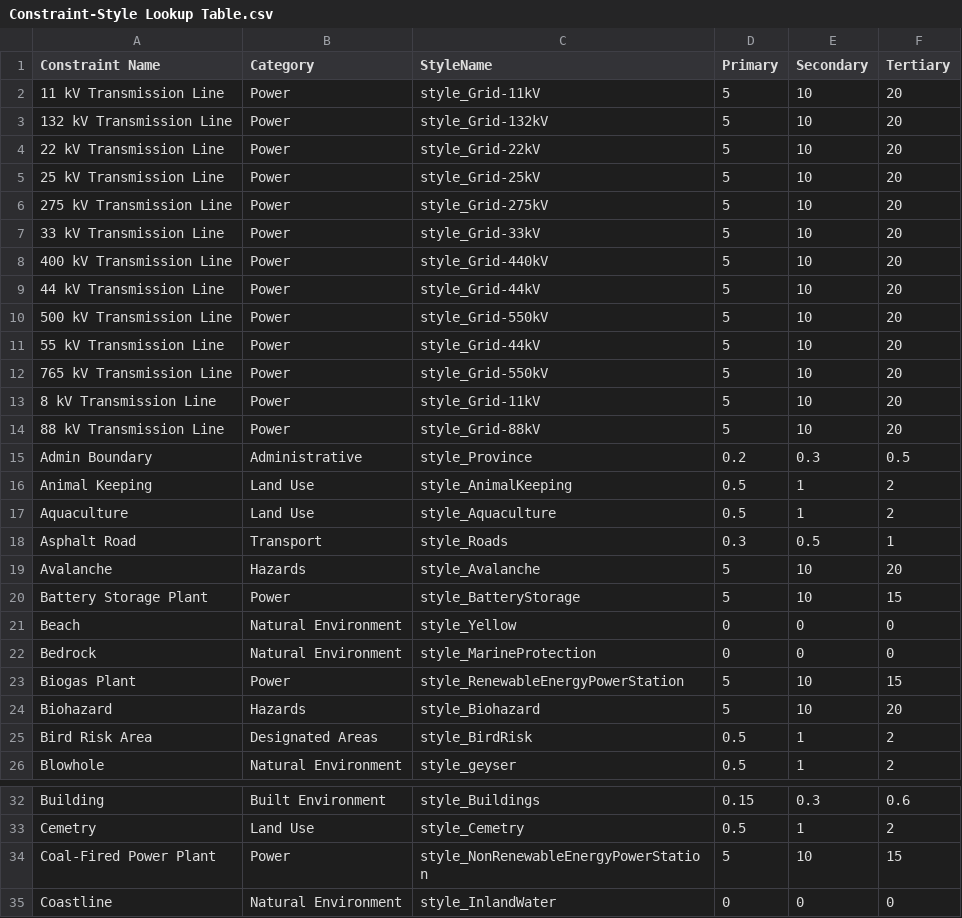
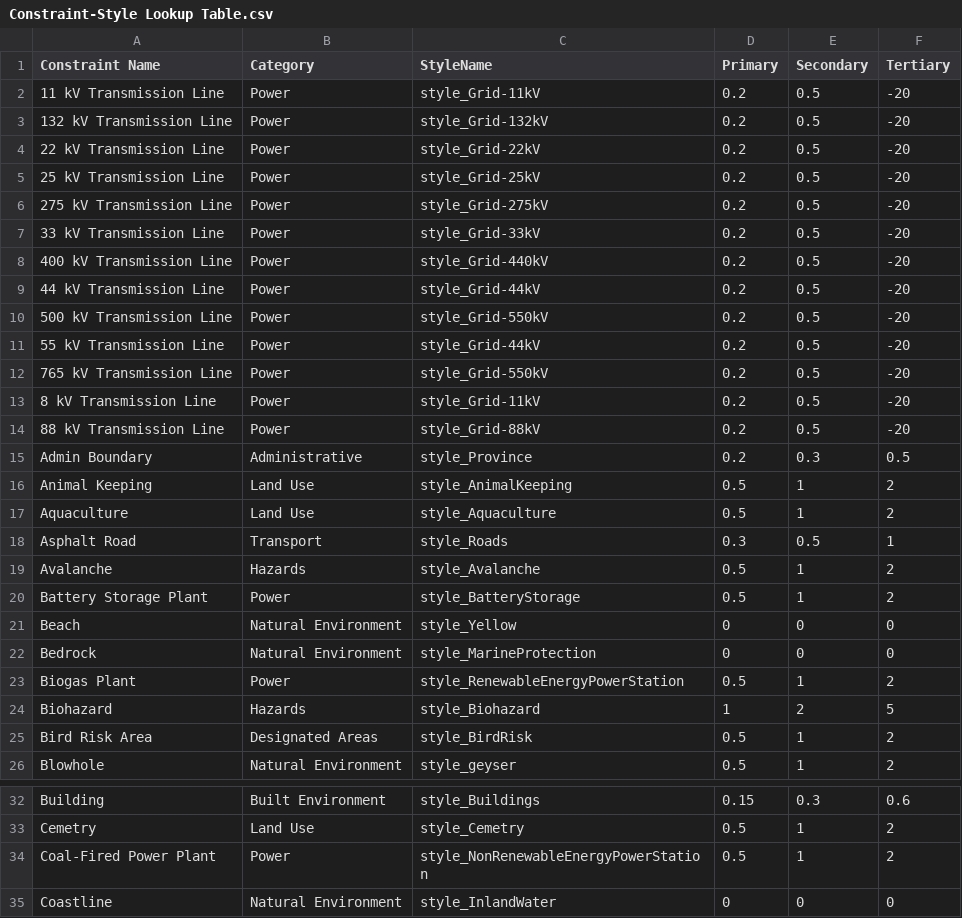
Before and after one commit to windpioneers-tool/osm-lookup-table, a CSV file: Constraint-Style Lookup Table.csv, drawn as a sheet; only a part is shown, gaps mark what is left out; the diff covers the shown part only.

Commit message:
Update Constraint-Style Lookup Table.csv

```diff
--- a/Constraint-Style Lookup Table.csv
+++ b/Constraint-Style Lookup Table.csv
@@ -1,15 +1,15 @@
 Constraint Name,Category,StyleName,Primary,Secondary,Tertiary
-11 kV Transmission Line,Power,style_Grid-11kV,5,10,20
-132 kV Transmission Line,Power,style_Grid-132kV,5,10,20
-22 kV Transmission Line,Power,style_Grid-22kV,5,10,20
-25 kV Transmission Line,Power,style_Grid-25kV,5,10,20
-275 kV Transmission Line,Power,style_Grid-275kV,5,10,20
-33 kV Transmission Line,Power,style_Grid-33kV,5,10,20
-400 kV Transmission Line,Power,style_Grid-440kV,5,10,20
-44 kV Transmission Line,Power,style_Grid-44kV,5,10,20
-500 kV Transmission Line,Power,style_Grid-550kV,5,10,20
-55 kV Transmission Line,Power,style_Grid-44kV,5,10,20
-765 kV Transmission Line,Power,style_Grid-550kV,5,10,20
-8 kV Transmission Line,Power,style_Grid-11kV,5,10,20
-88 kV Transmission Line,Power,style_Grid-88kV,5,10,20
+11 kV Transmission Line,Power,style_Grid-11kV,0.2,0.5,-20
+132 kV Transmission Line,Power,style_Grid-132kV,0.2,0.5,-20
+22 kV Transmission Line,Power,style_Grid-22kV,0.2,0.5,-20
+25 kV Transmission Line,Power,style_Grid-25kV,0.2,0.5,-20
+275 kV Transmission Line,Power,style_Grid-275kV,0.2,0.5,-20
+33 kV Transmission Line,Power,style_Grid-33kV,0.2,0.5,-20
+400 kV Transmission Line,Power,style_Grid-440kV,0.2,0.5,-20
+44 kV Transmission Line,Power,style_Grid-44kV,0.2,0.5,-20
+500 kV Transmission Line,Power,style_Grid-550kV,0.2,0.5,-20
+55 kV Transmission Line,Power,style_Grid-44kV,0.2,0.5,-20
+765 kV Transmission Line,Power,style_Grid-550kV,0.2,0.5,-20
+8 kV Transmission Line,Power,style_Grid-11kV,0.2,0.5,-20
+88 kV Transmission Line,Power,style_Grid-88kV,0.2,0.5,-20
 Admin Boundary,Administrative,style_Province,0.2,0.3,0.5
@@ -18,8 +18,8 @@ Aquaculture,Land Use,style_Aquaculture,0.5,1,2
 Asphalt Road,Transport,style_Roads,0.3,0.5,1
-Avalanche,Hazards,style_Avalanche,5,10,20
-Battery Storage Plant,Power,style_BatteryStorage,5,10,15
+Avalanche,Hazards,style_Avalanche,0.5,1,2
+Battery Storage Plant,Power,style_BatteryStorage,0.5,1,2
 Beach,Natural Environment,style_Yellow,0,0,0
 Bedrock,Natural Environment,style_MarineProtection,0,0,0
-Biogas Plant,Power,style_RenewableEnergyPowerStation,5,10,15
-Biohazard,Hazards,style_Biohazard,5,10,20
+Biogas Plant,Power,style_RenewableEnergyPowerStation,0.5,1,2
+Biohazard,Hazards,style_Biohazard,1,2,5
 Bird Risk Area,Designated Areas,style_BirdRisk,0.5,1,2
@@ -33,3 +33,3 @@ Building,Built Environment,style_Buildings,0.15,0.3,0.6
 Cemetry,Land Use,style_Cemetry,0.5,1,2
-Coal-Fired Power Plant,Power,style_NonRenewableEnergyPowerStation,5,10,15
+Coal-Fired Power Plant,Power,style_NonRenewableEnergyPowerStation,0.5,1,2
 Coastline,Natural Environment,style_InlandWater,0,0,0
```
Also changed, not shown: 61 edited cells elsewhere in this file.
